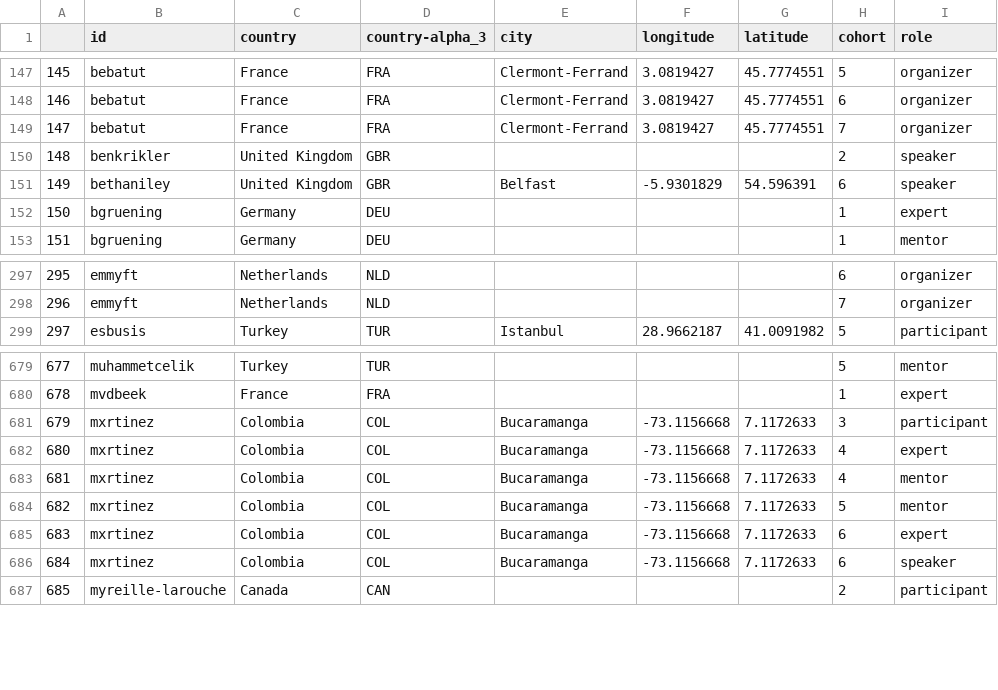
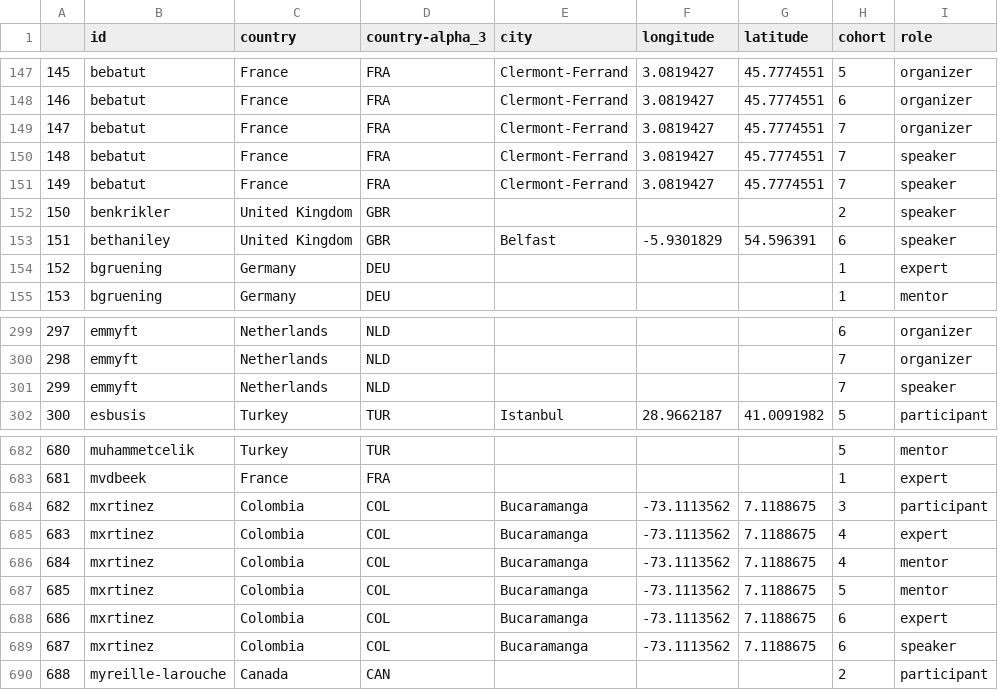
Before and after one commit to open-life-science/ols-stats, a CSV file: data/people_per_cohort.csv, drawn as a sheet; only a part is shown, gaps mark what is left out; addresses are those after the commit; the diff names each change by its address in the sheet, - before the commit and + after, or states it on an @@ line.

```diff
--- a/data/people_per_cohort.csv
+++ b/data/people_per_cohort.csv
+row 150: 148 | bebatut | France | FRA | Clermont-Ferrand | 3.0819427 | 45.7774551 | 7 | speaker
+row 151: 149 | bebatut | France | FRA | Clermont-Ferrand | 3.0819427 | 45.7774551 | 7 | speaker
@@ column A renumbered from row 152 down @@
+row 301: 299 | emmyft | Netherlands | NLD |  |  |  | 7 | speaker
-F684:F689 (longitude): -73.1156668
+F684:F689 (longitude): -73.1113562
-G684:G689 (latitude): 7.1172633
+G684:G689 (latitude): 7.1188675
```
Also changed, not shown: data/people.csv.
